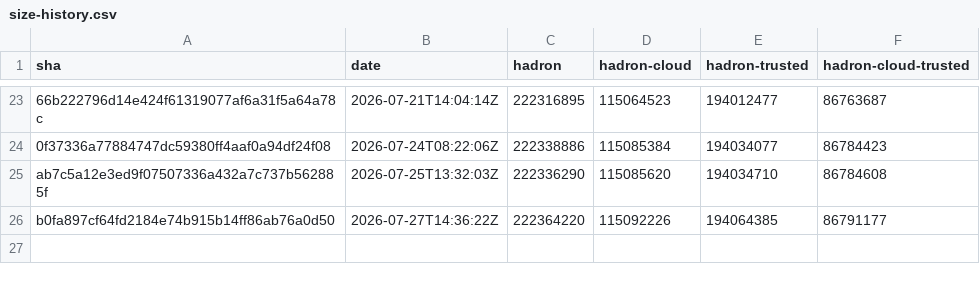
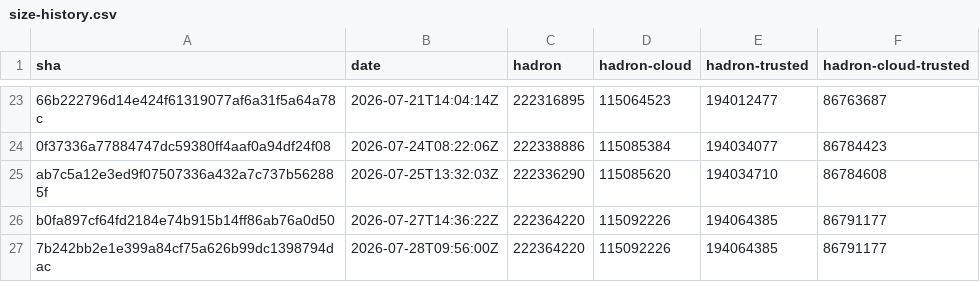
Before and after one commit to kairos-io/hadron, a CSV file: size-history.csv, drawn as a sheet; only a part is shown, gaps mark what is left out.

```diff
--- a/size-history.csv
+++ b/size-history.csv
@@ -26 +26,2 @@ ab7c5a12e3ed9f07507336a432a7c737b562885f,2026-07-25T13:32:03Z,222336290,11508562
 b0fa897cf64fd2184e74b915b14ff86ab76a0d50,2026-07-27T14:36:22Z,222364220,115092226,194064385,86791177
+7b242bb2e1e399a84cf75a626b99dc1398794dac,2026-07-28T09:56:00Z,222364220,115092226,194064385,86791177
```
Also changed, not shown: 2 other files.
